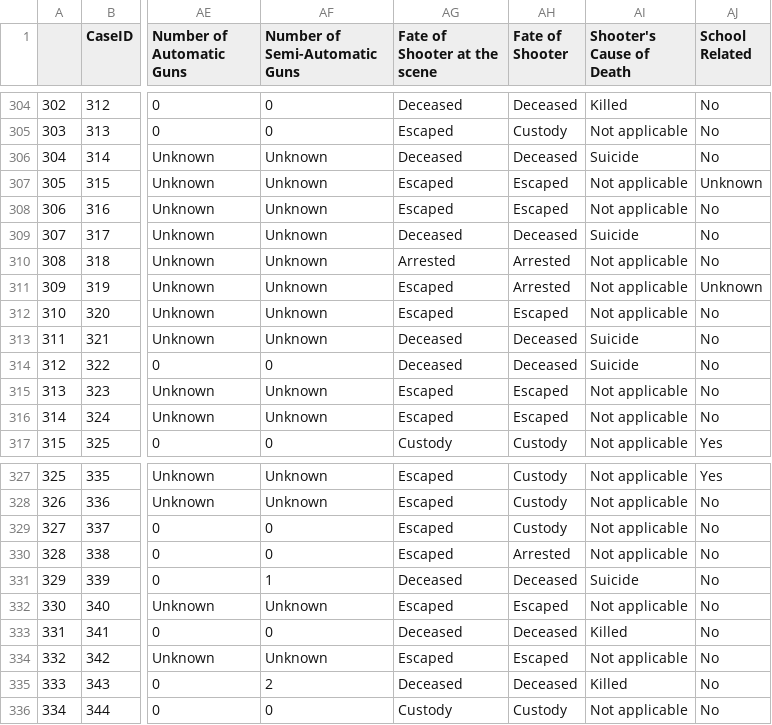
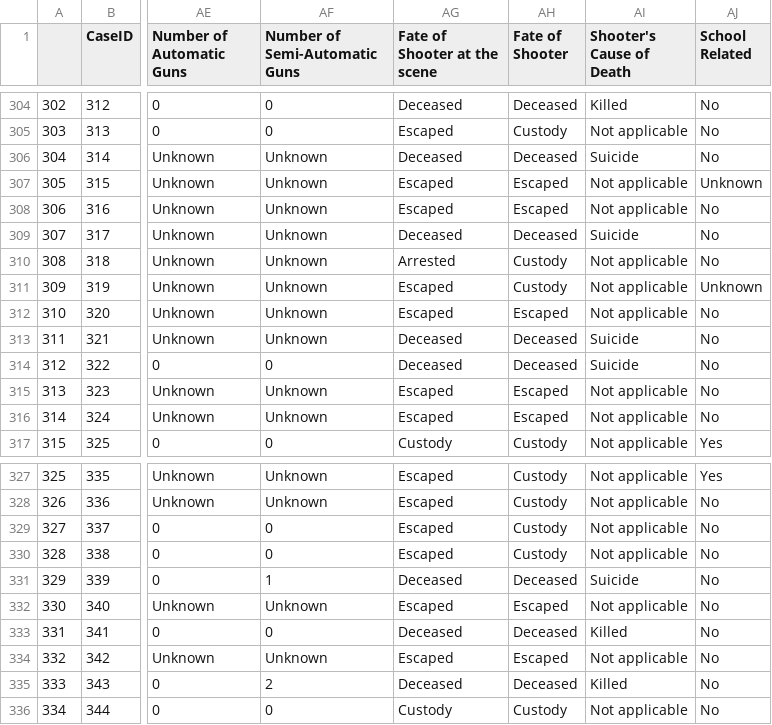
Before and after one commit to tigerlily-he/W4995-06-A4, a CSV file: msa.csv, drawn as a sheet; only a part is shown, gaps mark what is left out; the diff names each change by its address in the sheet, - before the commit and + after, or states it on an @@ line.

Commit message:
removed arrested field

```diff
--- a/msa.csv
+++ b/msa.csv
-AH310:AH311 (Fate of Shooter): Arrested
+AH310:AH311 (Fate of Shooter): Custody
-AH330 (Fate of Shooter): Arrested
+AH330 (Fate of Shooter): Custody
```
